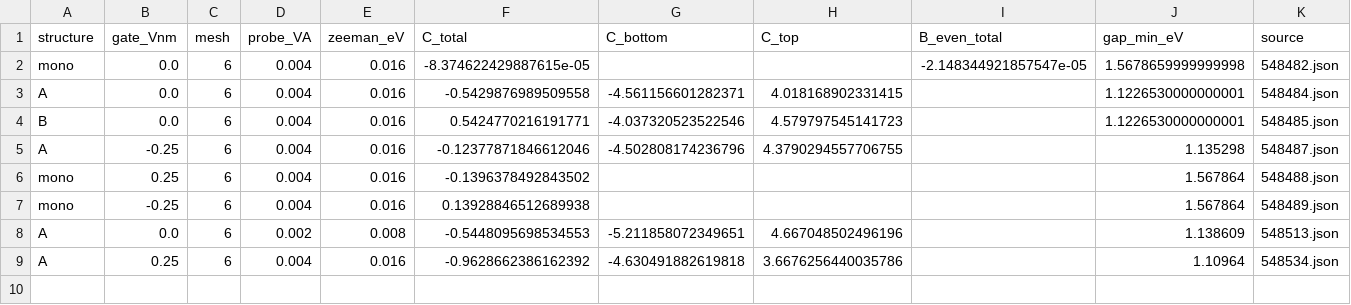
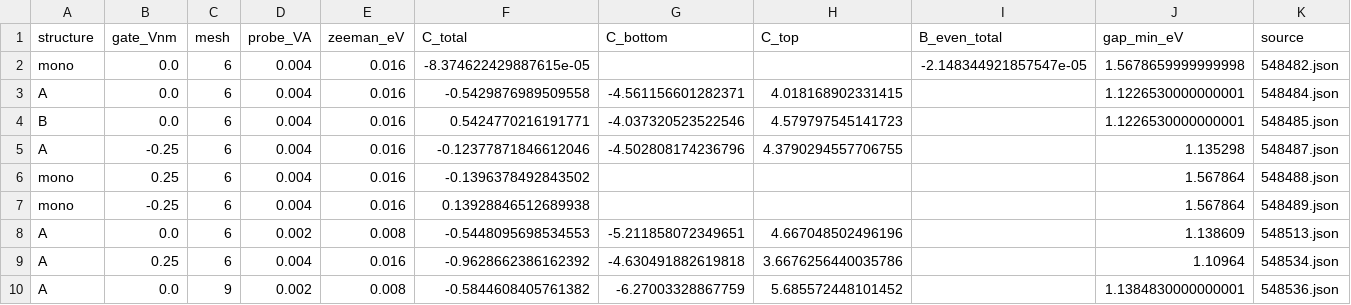
Before and after one commit to Xin-Jiaqi/quantum-geometry-reproductions, a CSV file: studies/bsf-nmee-connection/results/materials/mos2-3r-20261107/summary.csv, drawn as a sheet; the diff names each change by its address in the sheet, - before the commit and + after, or states it on an @@ line.

Commit message:
Qualify MoS2 results with independent mesh check

```diff
--- a/studies/bsf-nmee-connection/results/materials/mos2-3r-20261107/summary.csv
+++ b/studies/bsf-nmee-connection/results/materials/mos2-3r-20261107/summary.csv
+row 10: A | 0.0 | 9 | 0.002 | 0.008 | -0.5844608405761382 | -6.27003328867759 | 5.685572448101452 |  | 1.1384830000000001 | 548536.json
```
Also changed, not shown: 21 other files.
